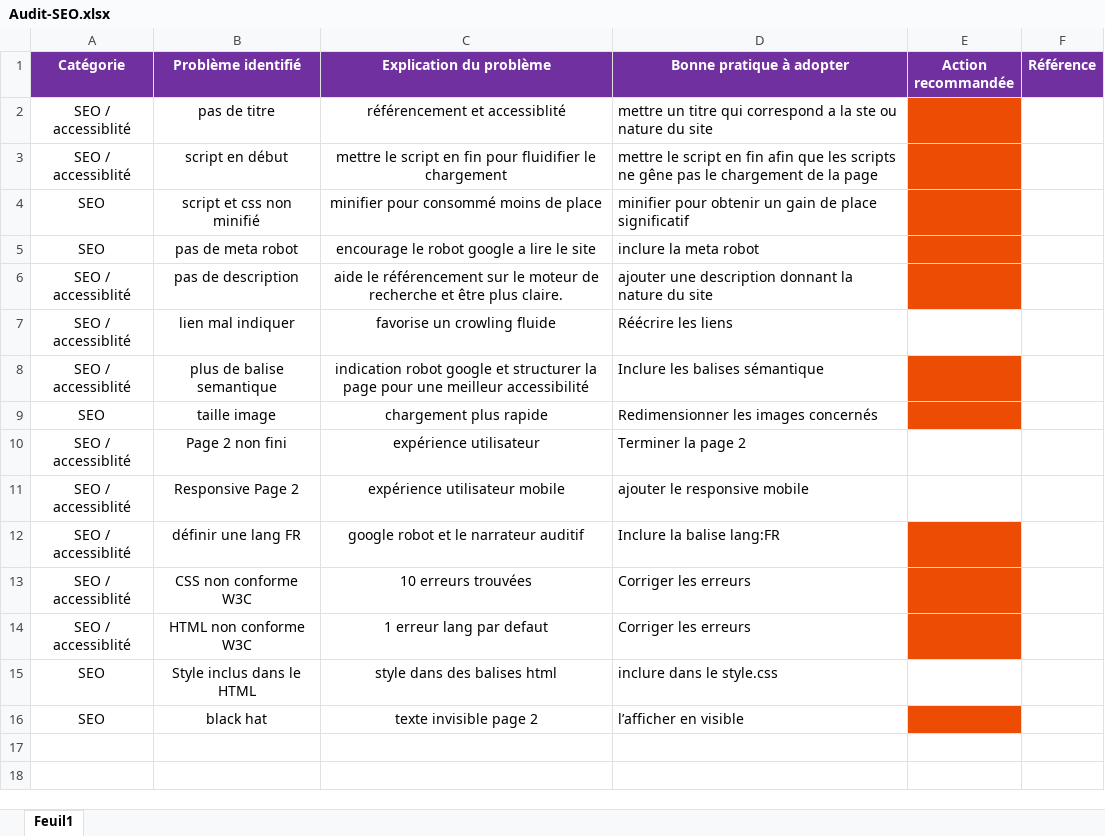
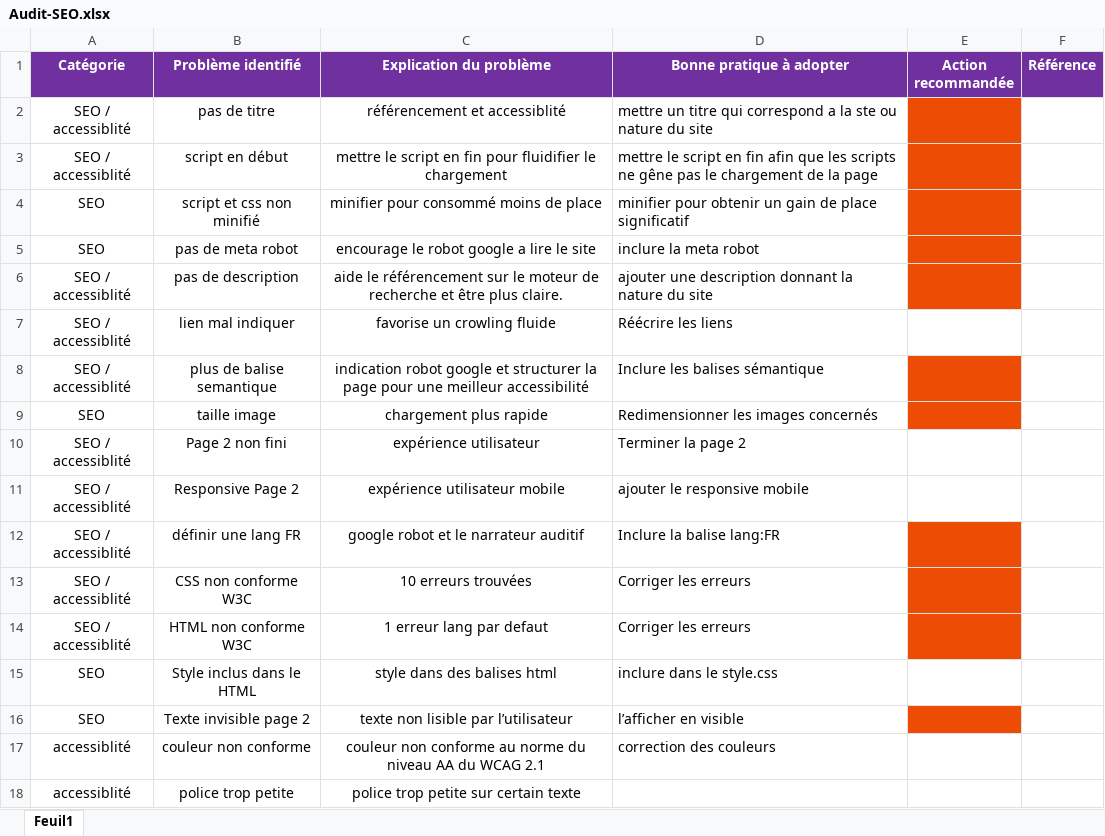
Before and after one commit to nitaka/DjaroudiKarim_4_05102021, an Excel workbook: Audit-SEO.xlsx, sheet Feuil1, drawn as a sheet; values as stored, in another font and other column widths than the file's, no borders; the diff names each change by its address in the sheet, - before the commit and + after, or states it on an @@ line.

Commit message:
maj audit + page 2 and correction color /police AA du WCAG 2.1

```diff
--- a/Audit-SEO.xlsx (sheet Feuil1)
+++ b/Audit-SEO.xlsx (sheet Feuil1)
-B16 (Problème identifié): black hat
+B16 (Problème identifié): Texte invisible page 2
-C16 (Explication du problème): texte invisible page 2
+C16 (Explication du problème): texte non lisible par l’utilisateur
+row 17: accessiblité | couleur non conforme | couleur non conforme au norme du niveau AA du WCAG 2.1 | correction des couleurs
+row 18: accessiblité | police trop petite | police trop petite sur certain texte
```
Also changed, not shown: 5 other files.
